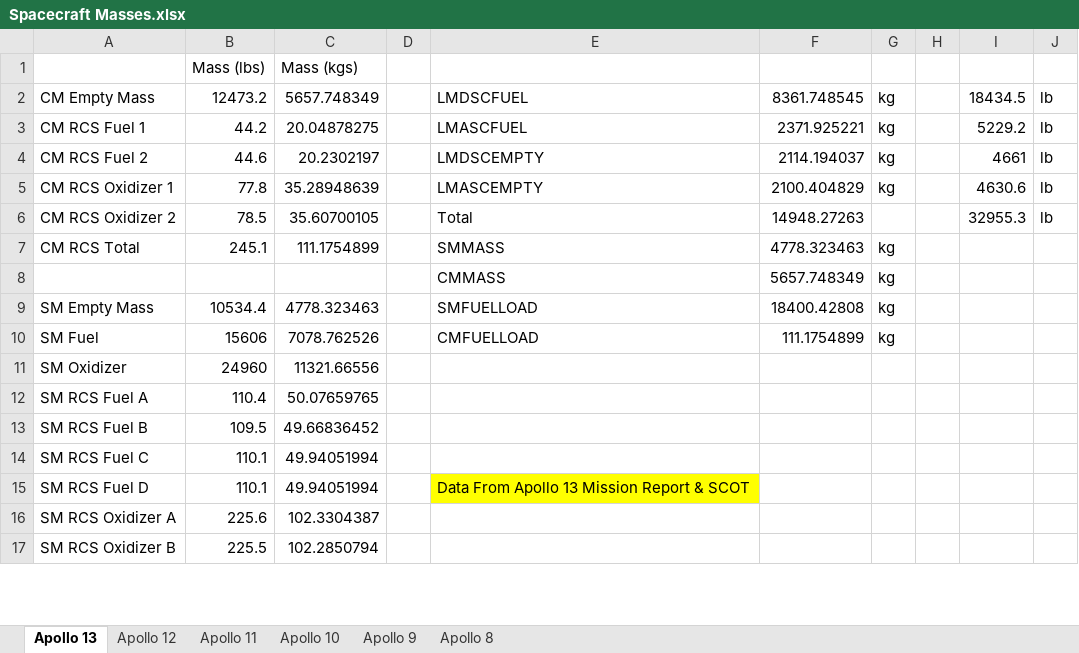
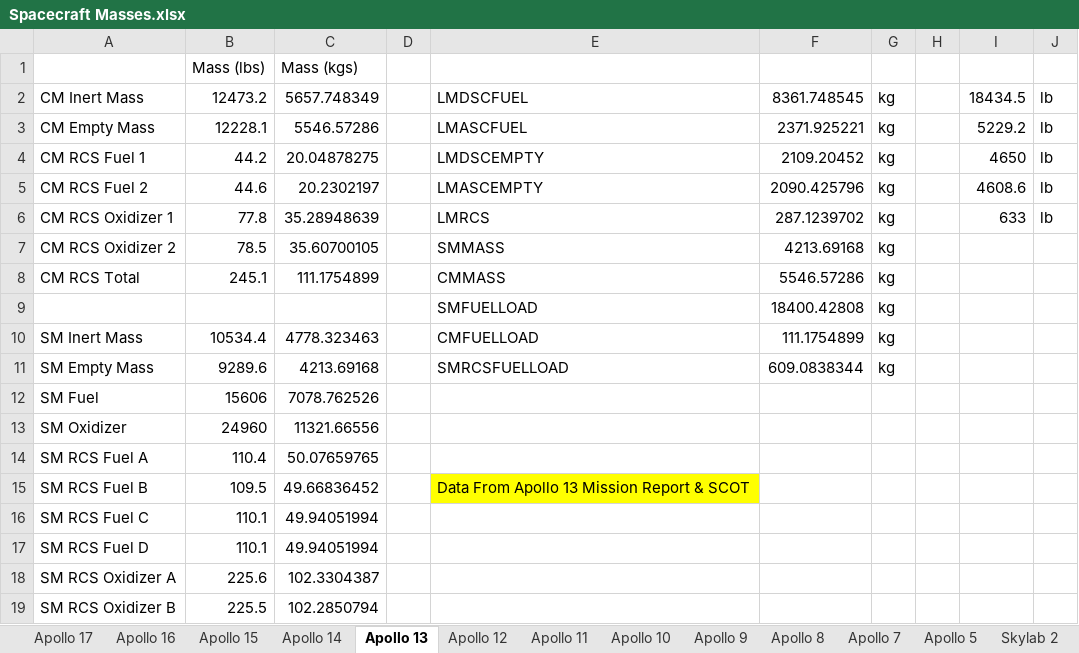
Before and after one commit to orbiternassp/NASSP, an Excel workbook: Doc/Project Apollo - NASSP/Spacecraft Masses.xlsx, sheet Apollo 13, drawn as a sheet; only a part is shown; values as stored, in another font and other column widths than the file's, no borders; removed rows and columns are numbered as before the commit, all else as after; the diff covers the shown part only; the diff names each change by its address in the sheet, - before the commit and + after, or states it on an @@ line.

```diff
--- a/Doc/Project Apollo - NASSP/Spacecraft Masses.xlsx (sheet Apollo 13)
+++ b/Doc/Project Apollo - NASSP/Spacecraft Masses.xlsx (sheet Apollo 13)
+sheet tab: Apollo 17
+sheet tab: Apollo 16
+sheet tab: Apollo 15
+sheet tab: Apollo 14
+sheet tab: Apollo 7
+sheet tab: Apollo 5
+sheet tab: Skylab 2
-A2: CM Empty Mass
+A2: CM Inert Mass
+row 3: CM Empty Mass | 12228.1 | 5546.57286 |  | LMASCFUEL | 2371.925221 | kg |  | 5229.2 | lb
-E4: LMASCFUEL
+E4: LMDSCEMPTY
-F4: 2371.925221
+F4: 2109.20452
-I4: 5229.2
+I4: 4650
-E5: LMDSCEMPTY
+E5: LMASCEMPTY
-F5: 2114.194037
+F5: 2090.425796
-I5: 4661
+I5: 4608.6
-E6: LMASCEMPTY
+E6: LMRCS
-F6: 2100.404829
+F6: 287.1239702
-I6: 4630.6
+I6: 633
-E7: Total
+E7: SMMASS
-F7: 14948.27263
+F7: 4213.69168
-G7: (empty)
+G7: kg
-I7: 32955.3
+I7: (empty)
-J7: lb
+J7: (empty)
-E8: SMMASS
+E8: CMMASS
-F8: 4778.323463
+F8: 5546.57286
-row 8:  |  |  |  | CMMASS | 5657.748349 | kg
+row 9:  |  |  |  | SMFUELLOAD | 18400.42808 | kg
+row 10: SM Inert Mass | 10534.4 | 4778.323463 |  | CMFUELLOAD | 111.1754899 | kg
-B11 (Mass (lbs)): 10534.4
+B11 (Mass (lbs)): 9289.6
-C11 (Mass (kgs)): 4778.323463
+C11 (Mass (kgs)): 4213.69168
-E11: SMFUELLOAD
+E11: SMRCSFUELLOAD
-F11: 18400.42808
+F11: 609.0838344
-E12: CMFUELLOAD
+E12: (empty)
-F12: 111.1754899
+F12: (empty)
-G12: kg
+G12: (empty)
-E15: (empty)
+E15: Data From Apollo 13 Mission Report & SCOT
-E15 fill: none
+E15 fill: #FFFF00
-E17: Data From Apollo 13 Mission Report & SCOT
+E17: (empty)
-E17 fill: #FFFF00
+E17 fill: none
```
Also changed, not shown: 19 edited cells elsewhere in this sheet, sheet Apollo 11, sheet Apollo 8, sheet Apollo 9, sheet Apollo 12, sheet Apollo 10, other sheet tabs, formulas that keep their value, 16 other files.
